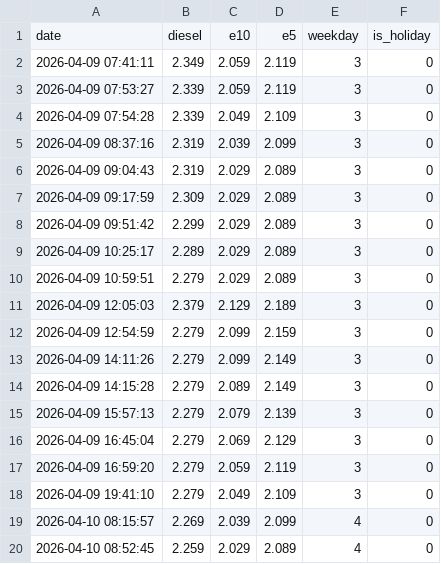
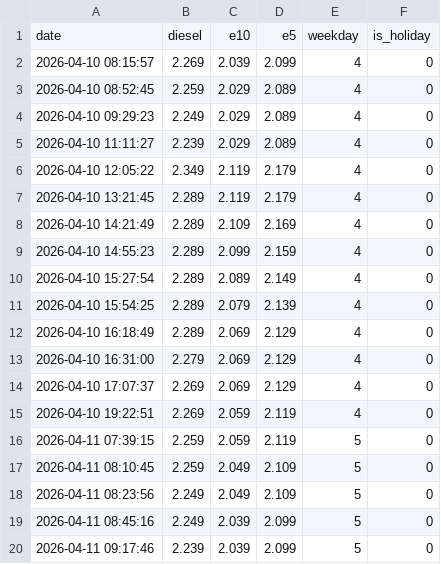
Before and after one commit to umbrellav06/station-api, a CSV file: hem_prices.csv, drawn as a sheet; only a part is shown; the shorter side is filled out with more unchanged rows; removed rows and columns are numbered as before the commit, all else as after; the diff covers the shown part only; the diff names each change by its address in the sheet, - before the commit and + after, or states it on an @@ line.

```diff
--- a/hem_prices.csv
+++ b/hem_prices.csv
-row 2: 2026-04-09 07:41:11 | 2.349 | 2.059 | 2.119 | 3 | 0
-row 3: 2026-04-09 07:53:27 | 2.339 | 2.059 | 2.119 | 3 | 0
-row 4: 2026-04-09 07:54:28 | 2.339 | 2.049 | 2.109 | 3 | 0
-row 5: 2026-04-09 08:37:16 | 2.319 | 2.039 | 2.099 | 3 | 0
-row 6: 2026-04-09 09:04:43 | 2.319 | 2.029 | 2.089 | 3 | 0
-row 7: 2026-04-09 09:17:59 | 2.309 | 2.029 | 2.089 | 3 | 0
-row 8: 2026-04-09 09:51:42 | 2.299 | 2.029 | 2.089 | 3 | 0
-row 9: 2026-04-09 10:25:17 | 2.289 | 2.029 | 2.089 | 3 | 0
-row 10: 2026-04-09 10:59:51 | 2.279 | 2.029 | 2.089 | 3 | 0
-row 11: 2026-04-09 12:05:03 | 2.379 | 2.129 | 2.189 | 3 | 0
-row 12: 2026-04-09 12:54:59 | 2.279 | 2.099 | 2.159 | 3 | 0
-row 13: 2026-04-09 14:11:26 | 2.279 | 2.099 | 2.149 | 3 | 0
-row 14: 2026-04-09 14:15:28 | 2.279 | 2.089 | 2.149 | 3 | 0
-row 15: 2026-04-09 15:57:13 | 2.279 | 2.079 | 2.139 | 3 | 0
-row 16: 2026-04-09 16:45:04 | 2.279 | 2.069 | 2.129 | 3 | 0
-row 17: 2026-04-09 16:59:20 | 2.279 | 2.059 | 2.119 | 3 | 0
-row 18: 2026-04-09 19:41:10 | 2.279 | 2.049 | 2.109 | 3 | 0
```
Also changed, not shown: 14 added rows elsewhere in this file.
